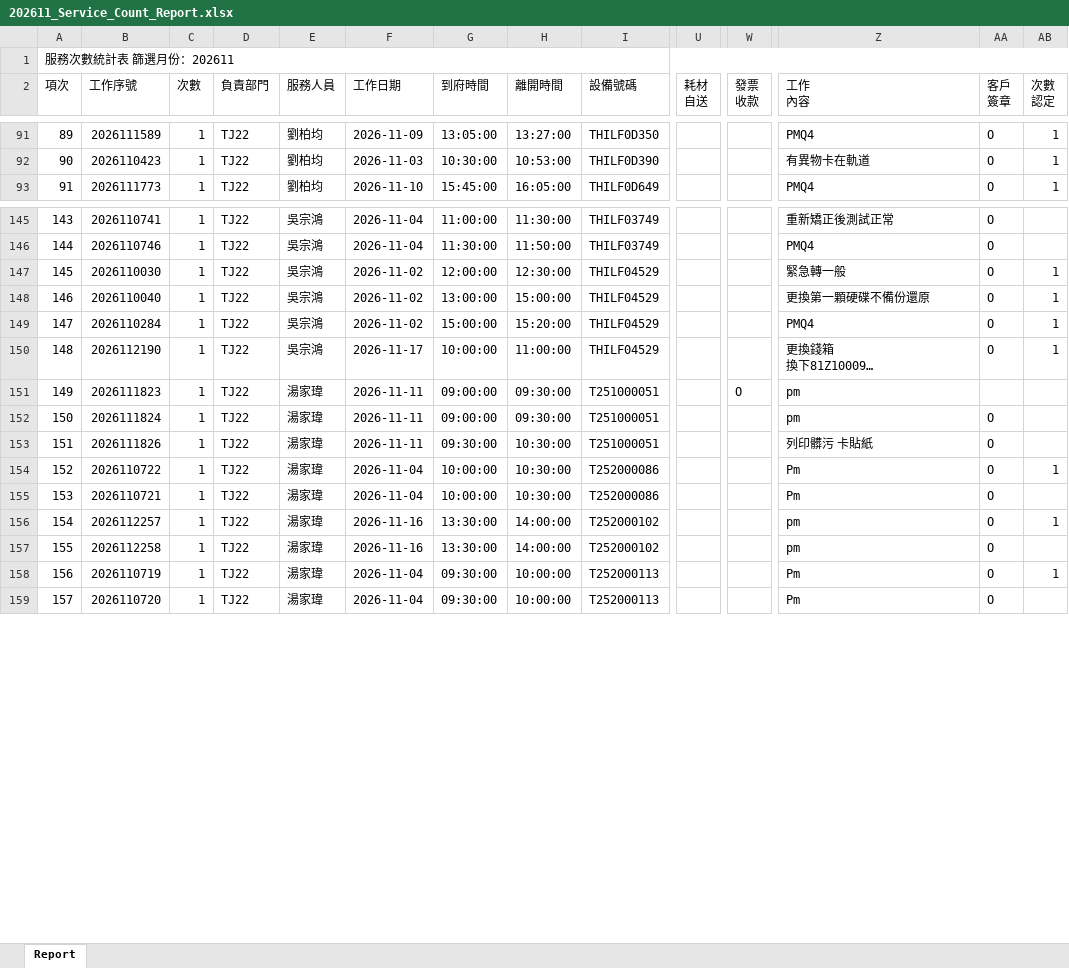
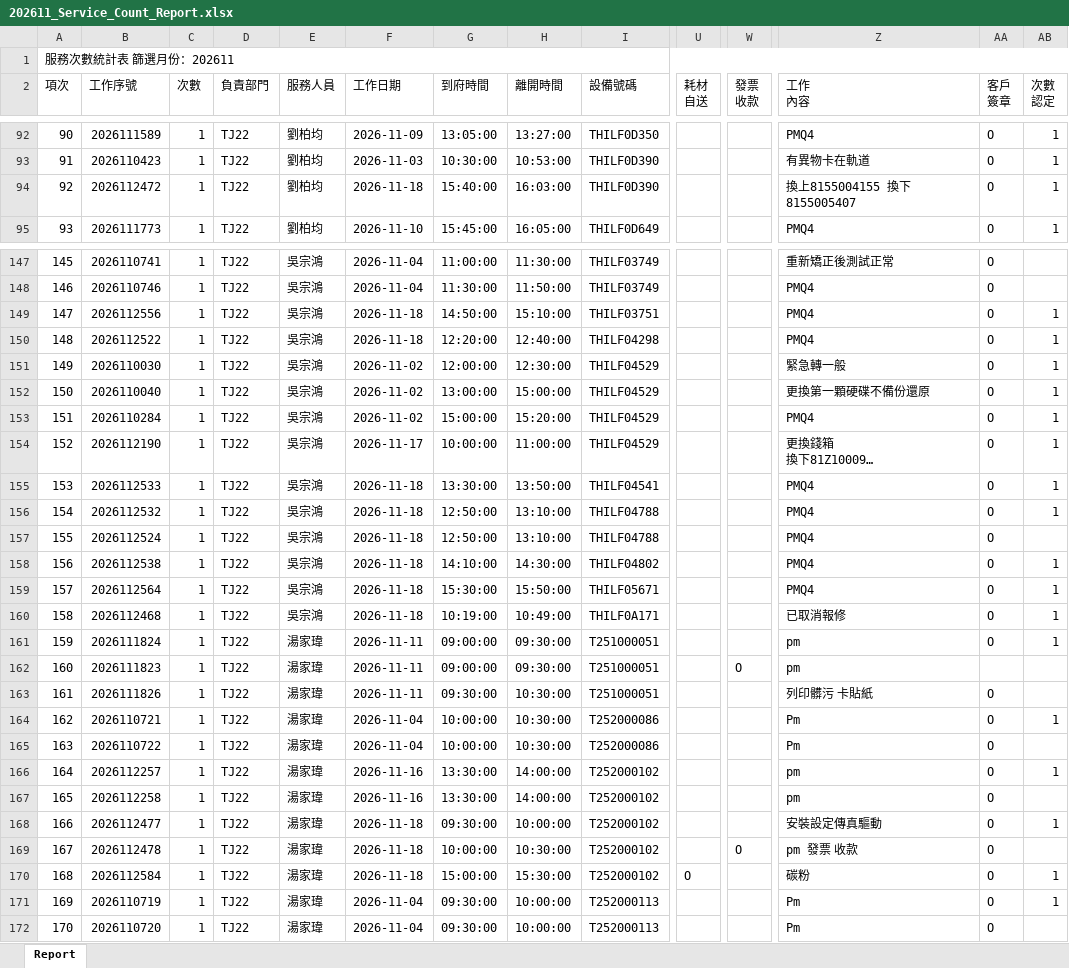
Before and after one commit to Yang-0419-di/FW_2, an Excel workbook: IM/202611_Service_Count_Report.xlsx, sheet Report, drawn as a sheet; only a part is shown, gaps mark what is left out; long unchanged cells end in …; values as stored, in another font and other column widths than the file's, no cell formats; removed rows and columns are numbered as before the commit, all else as after; rows hold the shown columns only; the diff covers the shown part only; the diff names each change by its address in the sheet, - before the commit and + after, or states it on an @@ line.

```diff
--- a/IM/202611_Service_Count_Report.xlsx (sheet Report)
+++ b/IM/202611_Service_Count_Report.xlsx (sheet Report)
@@ column A (項次) renumbered between rows 23 and 306 @@
+row 94: 92 | 2026112472 | 1 | TJ22 | 劉柏均 | 2026-11-18 | 15:40:00 | 16:03:00 | THILF0D390 |  |  | 換上8155004155 換下8155005407 | O | 1
+row 149: 147 | 2026112556 | 1 | TJ22 | 吳宗鴻 | 2026-11-18 | 14:50:00 | 15:10:00 | THILF03751 |  |  | PMQ4 | O | 1
+row 150: 148 | 2026112522 | 1 | TJ22 | 吳宗鴻 | 2026-11-18 | 12:20:00 | 12:40:00 | THILF04298 |  |  | PMQ4 | O | 1
+row 155: 153 | 2026112533 | 1 | TJ22 | 吳宗鴻 | 2026-11-18 | 13:30:00 | 13:50:00 | THILF04541 |  |  | PMQ4 | O | 1
+row 156: 154 | 2026112532 | 1 | TJ22 | 吳宗鴻 | 2026-11-18 | 12:50:00 | 13:10:00 | THILF04788 |  |  | PMQ4 | O | 1
+row 157: 155 | 2026112524 | 1 | TJ22 | 吳宗鴻 | 2026-11-18 | 12:50:00 | 13:10:00 | THILF04788 |  |  | PMQ4 | O
+row 158: 156 | 2026112538 | 1 | TJ22 | 吳宗鴻 | 2026-11-18 | 14:10:00 | 14:30:00 | THILF04802 |  |  | PMQ4 | O | 1
+row 159: 157 | 2026112564 | 1 | TJ22 | 吳宗鴻 | 2026-11-18 | 15:30:00 | 15:50:00 | THILF05671 |  |  | PMQ4 | O | 1
+row 160: 158 | 2026112468 | 1 | TJ22 | 吳宗鴻 | 2026-11-18 | 10:19:00 | 10:49:00 | THILF0A171 |  |  | 已取消報修 | O | 1
+row 161: 159 | 2026111824 | 1 | TJ22 | 湯家瑋 | 2026-11-11 | 09:00:00 | 09:30:00 | T251000051 |  |  | pm | O | 1
-row 152: 150 | 2026111824 | 1 | TJ22 | 湯家瑋 | 2026-11-11 | 09:00:00 | 09:30:00 | T251000051 |  |  | pm | O
-row 154: 152 | 2026110722 | 1 | TJ22 | 湯家瑋 | 2026-11-04 | 10:00:00 | 10:30:00 | T252000086 |  |  | Pm | O | 1
-AB164 (次數 認定): (empty)
+AB164 (次數 認定): 1
+row 165: 163 | 2026110722 | 1 | TJ22 | 湯家瑋 | 2026-11-04 | 10:00:00 | 10:30:00 | T252000086 |  |  | Pm | O
+row 168: 166 | 2026112477 | 1 | TJ22 | 湯家瑋 | 2026-11-18 | 09:30:00 | 10:00:00 | T252000102 |  |  | 安裝設定傳真驅動 | O | 1
+row 169: 167 | 2026112478 | 1 | TJ22 | 湯家瑋 | 2026-11-18 | 10:00:00 | 10:30:00 | T252000102 |  | O | pm 發票 收款 | O
+row 170: 168 | 2026112584 | 1 | TJ22 | 湯家瑋 | 2026-11-18 | 15:00:00 | 15:30:00 | T252000102 | O |  | 碳粉 | O | 1
```
Also changed, not shown: 12 added rows, 8 removed rows and 8 edited cells elsewhere in this sheet, cell formats, IM/202611_HL_Maintain_Report.xlsx, MFP/MFP.xlsx, 5 other files.
